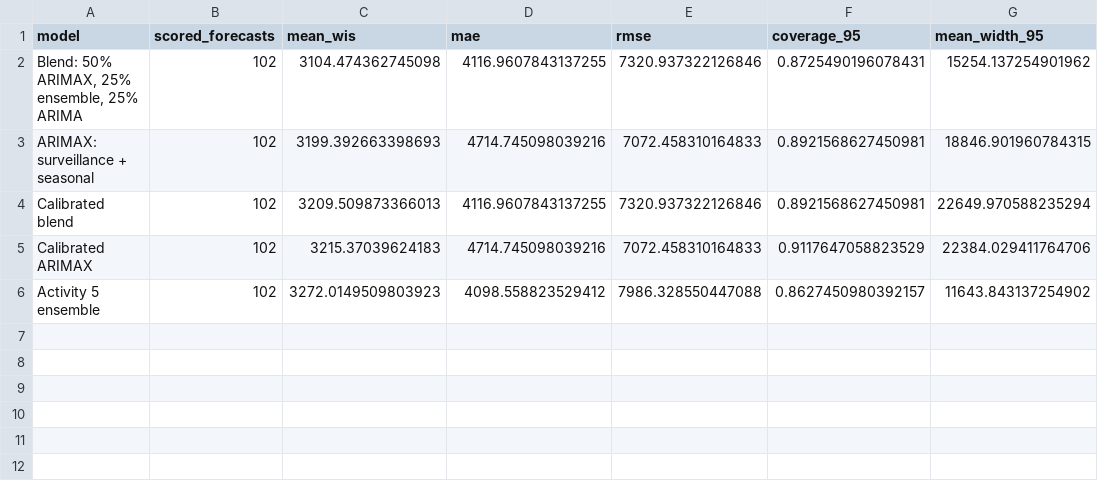
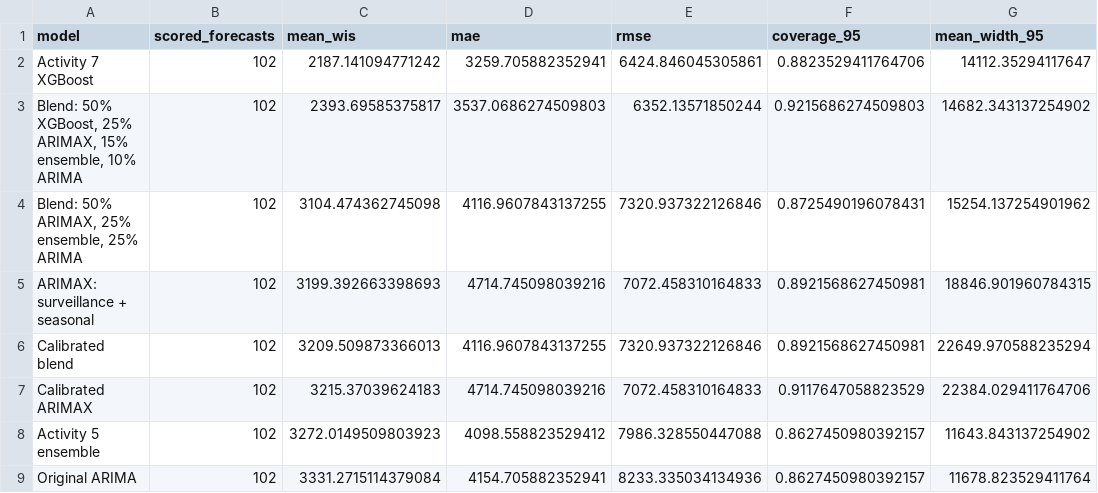
Before and after one commit to carolsmoreira/SISMID-2026-HumanAI, a CSV file: USE-ME/carolmoreira/output/data/08_flusight/flusight_model_ranking.csv, drawn as a sheet; the diff names each change by its address in the sheet, - before the commit and + after, or states it on an @@ line.

```diff
--- a/USE-ME/carolmoreira/output/data/08_flusight/flusight_model_ranking.csv
+++ b/USE-ME/carolmoreira/output/data/08_flusight/flusight_model_ranking.csv
+row 2: Activity 7 XGBoost | 102 | 2187.141094771242 | 3259.705882352941 | 6424.846045305861 | 0.8823529411764706 | 14112.35294117647
+row 3: Blend: 50% XGBoost, 25% ARIMAX, 15% ensemble, 10% ARIMA | 102 | 2393.69585375817 | 3537.0686274509803 | 6352.13571850244 | 0.9215686274509803 | 14682.343137254902
+row 9: Original ARIMA | 102 | 3331.2715114379084 | 4154.705882352941 | 8233.335034134936 | 0.8627450980392157 | 11678.823529411764
```
Also changed, not shown: USE-ME/carolmoreira/output/data/08_flusight/arimax_extended_variant_summary.csv, USE-ME/carolmoreira/output/data/08_flusight/arimax_model_comparison_by_horizon.csv, 45 other files.
